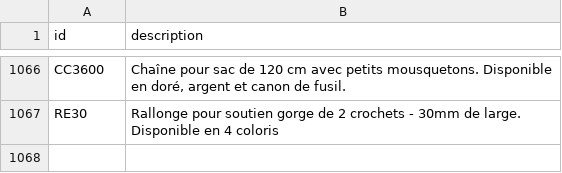
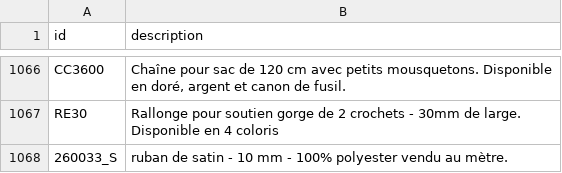
Before and after one commit to leia98nc-code/lagrandemercerie, a CSV file: descriptions_manuelles.csv, drawn as a sheet; only a part is shown, gaps mark what is left out; the diff names each change by its address in the sheet, - before the commit and + after, or states it on an @@ line.

Commit message:
Modification description 260033_S via back-office

```diff
--- a/descriptions_manuelles.csv
+++ b/descriptions_manuelles.csv
+row 1068: 260033_S | ruban de satin - 10 mm - 100% polyester vendu au mètre.
```
